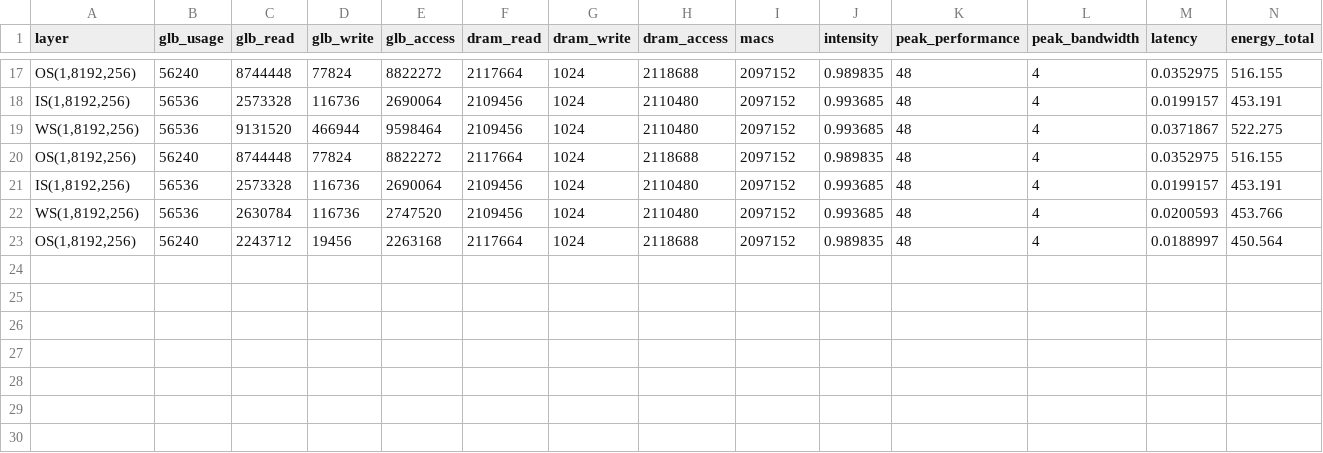
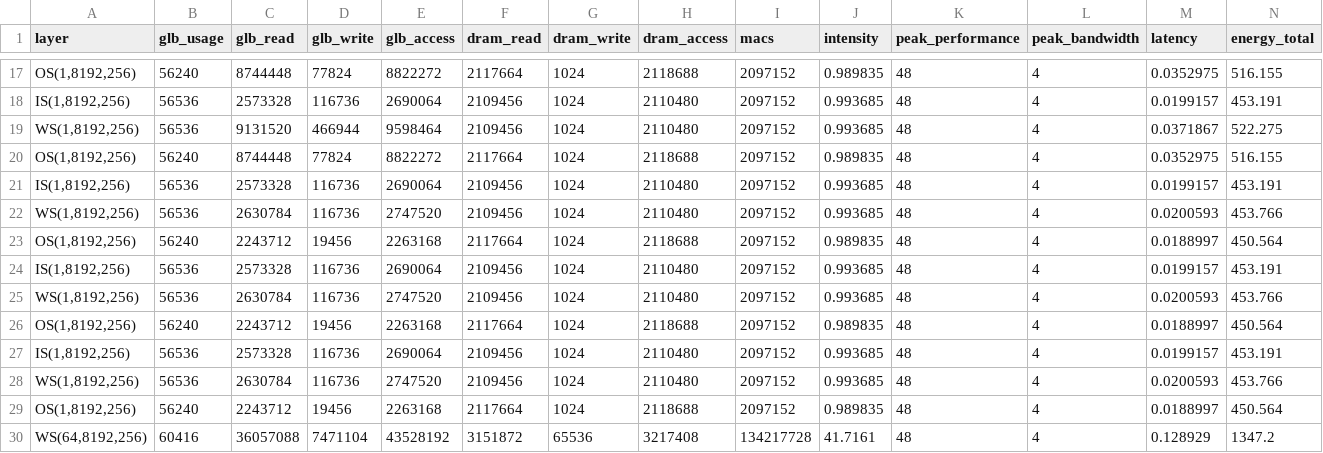
Before and after one commit to ljy00153/Project, a CSV file: log/result_no_cycle.csv, drawn as a sheet; only a part is shown, gaps mark what is left out; rows hold the shown columns only; the diff names each change by its address in the sheet, - before the commit and + after, or states it on an @@ line.

```diff
--- a/log/result_no_cycle.csv
+++ b/log/result_no_cycle.csv
+row 24: IS(1,8192,256) | 56536 | 2573328 | 116736 | 2690064 | 2109456 | 1024 | 2110480 | 2097152 | 0.993685 | 48 | 4 | 0.0199157 | 453.191
+row 25: WS(1,8192,256) | 56536 | 2630784 | 116736 | 2747520 | 2109456 | 1024 | 2110480 | 2097152 | 0.993685 | 48 | 4 | 0.0200593 | 453.766
+row 26: OS(1,8192,256) | 56240 | 2243712 | 19456 | 2263168 | 2117664 | 1024 | 2118688 | 2097152 | 0.989835 | 48 | 4 | 0.0188997 | 450.564
+row 27: IS(1,8192,256) | 56536 | 2573328 | 116736 | 2690064 | 2109456 | 1024 | 2110480 | 2097152 | 0.993685 | 48 | 4 | 0.0199157 | 453.191
+row 28: WS(1,8192,256) | 56536 | 2630784 | 116736 | 2747520 | 2109456 | 1024 | 2110480 | 2097152 | 0.993685 | 48 | 4 | 0.0200593 | 453.766
+row 29: OS(1,8192,256) | 56240 | 2243712 | 19456 | 2263168 | 2117664 | 1024 | 2118688 | 2097152 | 0.989835 | 48 | 4 | 0.0188997 | 450.564
+row 30: WS(64,8192,256) | 60416 | 36057088 | 7471104 | 43528192 | 3151872 | 65536 | 3217408 | 134217728 | 41.7161 | 48 | 4 | 0.128929 | 1347.2
```
Also changed, not shown: 10 other files.
